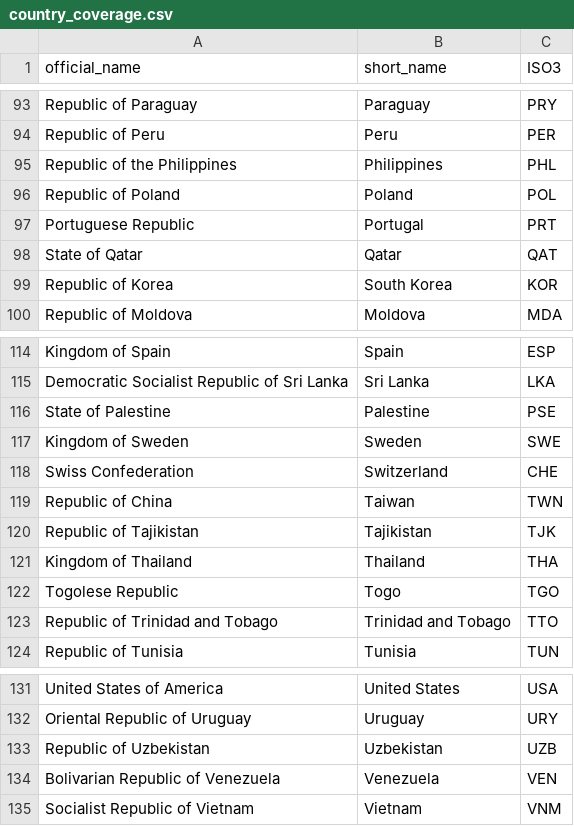
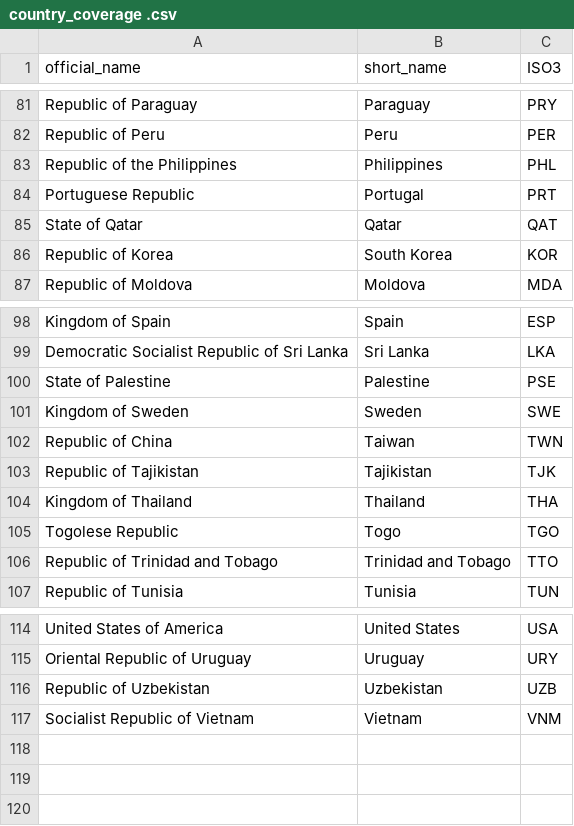
Before and after one commit to vlasvlasvlas/data-1, a CSV file: odb/country_coverage .csv (was odb/country_coverage.csv), drawn as a sheet; only a part is shown, gaps mark what is left out; the diff covers the shown part only; the diff names each change by its address in the sheet, - before the commit and + after, or states it on an @@ line.

```diff
--- a/odb/country_coverage.csv
+++ b/odb/country_coverage .csv
-row 96: Republic of Poland | Poland | POL
-row 118: Swiss Confederation | Switzerland | CHE
-row 134: Bolivarian Republic of Venezuela | Venezuela | VEN
```
Also changed, not shown: 15 removed rows elsewhere in this file.
